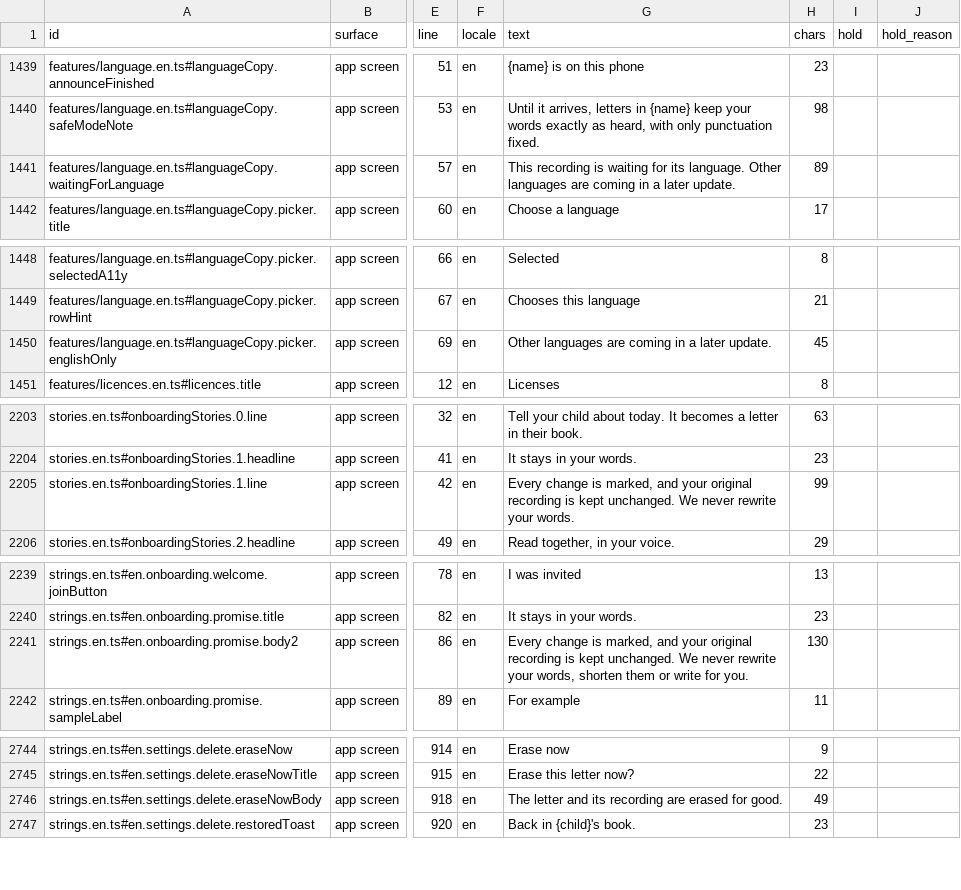
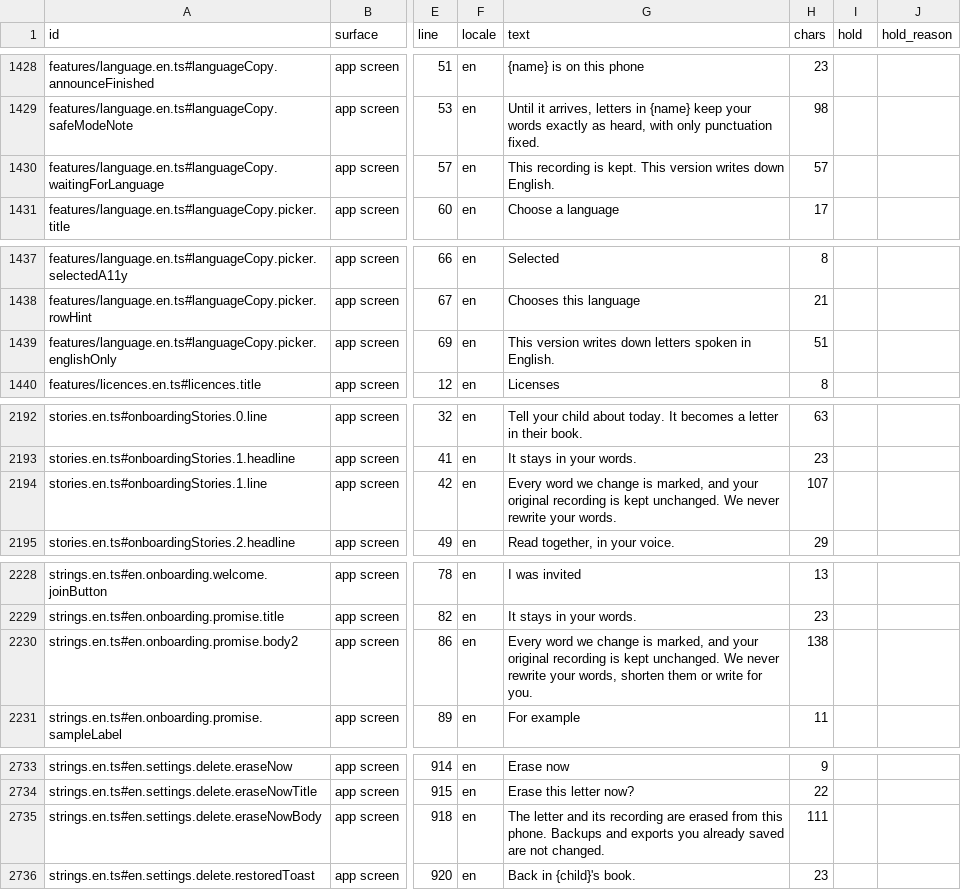
Before and after one commit to thesaurabhpareek/earlyletters, a CSV file: docs/content/map/content-map.csv, drawn as a sheet; only a part is shown, gaps mark what is left out; addresses are those after the commit; the diff covers the shown part only; the diff names each change by its address in the sheet, - before the commit and + after, or states it on an @@ line.

```diff
--- a/docs/content/map/content-map.csv
+++ b/docs/content/map/content-map.csv
-G1430 (text): …recording is waiting for its language. Other languages are coming in a later update.
+G1430 (text): …recording is kept. This version writes down English.
-H1430 (chars): 89
+H1430 (chars): 57
-G1439 (text): Other languages are coming in a later update.
+G1439 (text): This version writes down letters spoken in English.
-H1439 (chars): 45
+H1439 (chars): 51
-G2194 (text): Every change is…
+G2194 (text): Every word we change is…
-H2194 (chars): 99
+H2194 (chars): 107
-G2230 (text): Every change is…
+G2230 (text): Every word we change is…
-H2230 (chars): 130
+H2230 (chars): 138
-G2735 (text): …are erased for good.
+G2735 (text): …are erased from this phone. Backups and exports you already saved are not changed.
-H2735 (chars): 49
+H2735 (chars): 111
```
Also changed, not shown: 11 removed rows and 34 edited cells elsewhere in this file, 18 other files.
